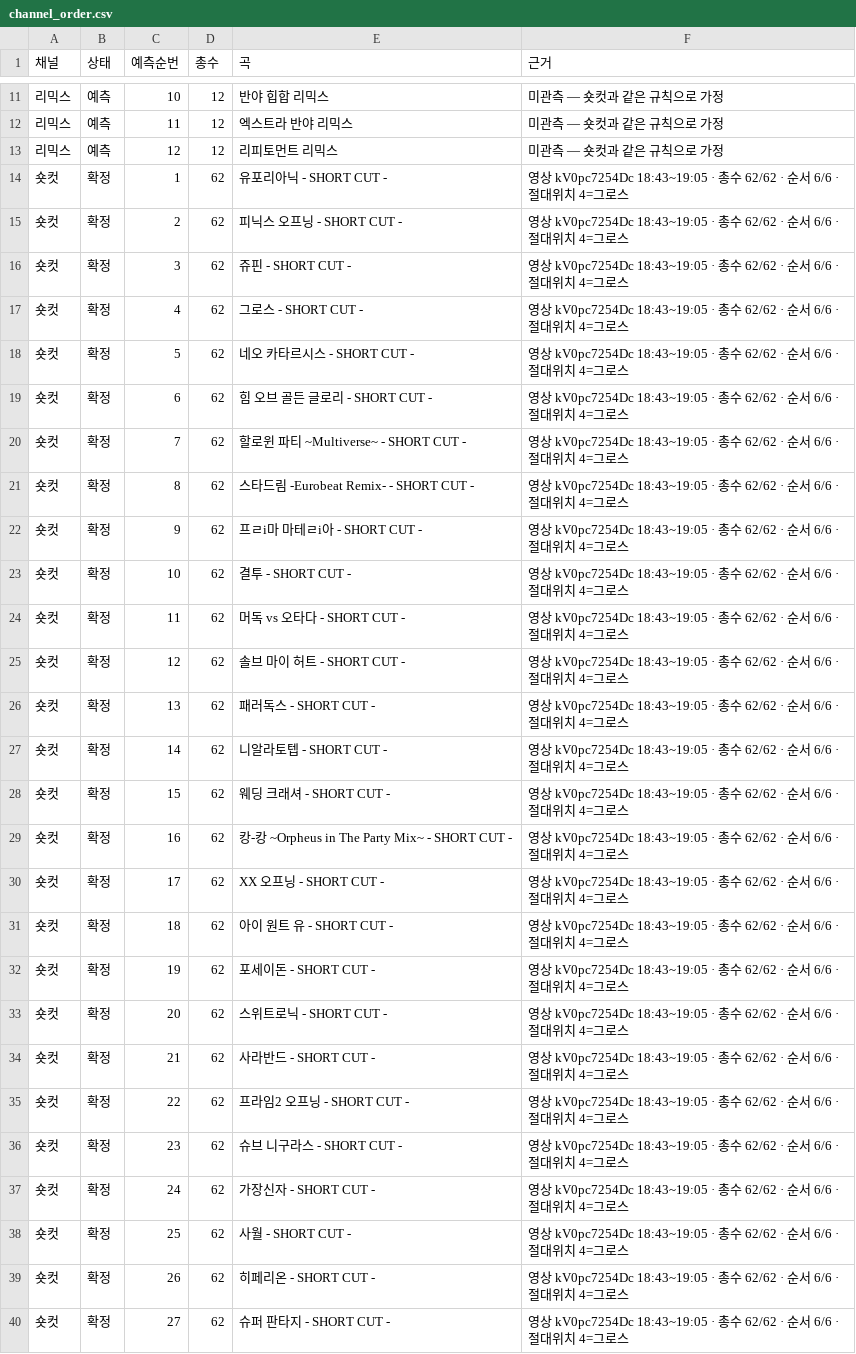
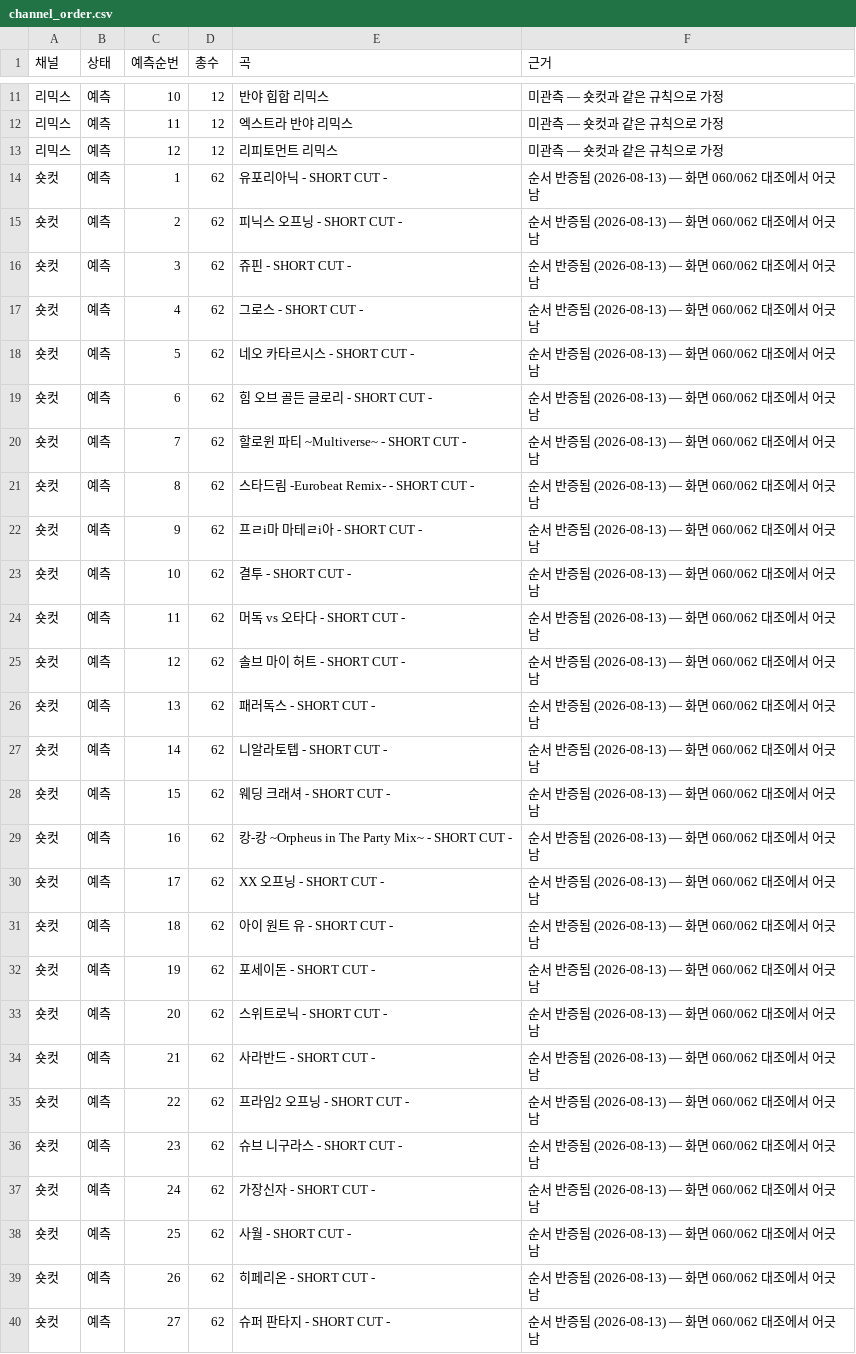
Before and after one commit to khal1234/piu-song-order, a CSV file: data/channel_order.csv, drawn as a sheet; only a part is shown, gaps mark what is left out; the diff covers the shown part only.

```diff
--- a/data/channel_order.csv
+++ b/data/channel_order.csv
@@ -13,28 +13,28 @@
 리믹스,예측,12,12,리피토먼트 리믹스,미관측 — 숏컷과 같은 규칙으로 가정
-숏컷,확정,1,62,유포리아닉 - SHORT CUT -,영상 kV0pc7254Dc 18:43~19:05 · 총수 62/62 · 순서 6/6 · 절대위치 4=그로스
-숏컷,확정,2,62,피닉스 오프닝 - SHORT CUT -,영상 kV0pc7254Dc 18:43~19:05 · 총수 62/62 · 순서 6/6 · 절대위치 4=그로스
-숏컷,확정,3,62,쥬핀 - SHORT CUT -,영상 kV0pc7254Dc 18:43~19:05 · 총수 62/62 · 순서 6/6 · 절대위치 4=그로스
-숏컷,확정,4,62,그로스 - SHORT CUT -,영상 kV0pc7254Dc 18:43~19:05 · 총수 62/62 · 순서 6/6 · 절대위치 4=그로스
-숏컷,확정,5,62,네오 카타르시스 - SHORT CUT -,영상 kV0pc7254Dc 18:43~19:05 · 총수 62/62 · 순서 6/6 · 절대위치 4=그로스
-숏컷,확정,6,62,힘 오브 골든 글로리 - SHORT CUT -,영상 kV0pc7254Dc 18:43~19:05 · 총수 62/62 · 순서 6/6 · 절대위치 4=그로스
-숏컷,확정,7,62,할로윈 파티 ~Multiverse~ - SHORT CUT -,영상 kV0pc7254Dc 18:43~19:05 · 총수 62/62 · 순서 6/6 · 절대위치 4=그로스
-숏컷,확정,8,62,스타드림 -Eurobeat Remix- - SHORT CUT -,영상 kV0pc7254Dc 18:43~19:05 · 총수 62/62 · 순서 6/6 · 절대위치 4=그로스
-숏컷,확정,9,62,프ㄹi마 마테ㄹi아 - SHORT CUT -,영상 kV0pc7254Dc 18:43~19:05 · 총수 62/62 · 순서 6/6 · 절대위치 4=그로스
-숏컷,확정,10,62,결투 - SHORT CUT -,영상 kV0pc7254Dc 18:43~19:05 · 총수 62/62 · 순서 6/6 · 절대위치 4=그로스
-숏컷,확정,11,62,머독 vs 오타다 - SHORT CUT -,영상 kV0pc7254Dc 18:43~19:05 · 총수 62/62 · 순서 6/6 · 절대위치 4=그로스
-숏컷,확정,12,62,솔브 마이 허트 - SHORT CUT -,영상 kV0pc7254Dc 18:43~19:05 · 총수 62/62 · 순서 6/6 · 절대위치 4=그로스
-숏컷,확정,13,62,패러독스 - SHORT CUT -,영상 kV0pc7254Dc 18:43~19:05 · 총수 62/62 · 순서 6/6 · 절대위치 4=그로스
-숏컷,확정,14,62,니알라토텝 - SHORT CUT -,영상 kV0pc7254Dc 18:43~19:05 · 총수 62/62 · 순서 6/6 · 절대위치 4=그로스
-숏컷,확정,15,62,웨딩 크래셔 - SHORT CUT -,영상 kV0pc7254Dc 18:43~19:05 · 총수 62/62 · 순서 6/6 · 절대위치 4=그로스
-숏컷,확정,16,62,캉-캉 ~Orpheus in The Party Mix~ - SHORT CUT -,영상 kV0pc7254Dc 18:43~19:05 · 총수 62/62 · 순서 6/6 · 절대위치 4=그로스
-숏컷,확정,17,62,XX 오프닝 - SHORT CUT -,영상 kV0pc7254Dc 18:43~19:05 · 총수 62/62 · 순서 6/6 · 절대위치 4=그로스
-숏컷,확정,18,62,아이 원트 유 - SHORT CUT -,영상 kV0pc7254Dc 18:43~19:05 · 총수 62/62 · 순서 6/6 · 절대위치 4=그로스
-숏컷,확정,19,62,포세이돈 - SHORT CUT -,영상 kV0pc7254Dc 18:43~19:05 · 총수 62/62 · 순서 6/6 · 절대위치 4=그로스
-숏컷,확정,20,62,스위트로닉 - SHORT CUT -,영상 kV0pc7254Dc 18:43~19:05 · 총수 62/62 · 순서 6/6 · 절대위치 4=그로스
-숏컷,확정,21,62,사라반드 - SHORT CUT -,영상 kV0pc7254Dc 18:43~19:05 · 총수 62/62 · 순서 6/6 · 절대위치 4=그로스
-숏컷,확정,22,62,프라임2 오프닝 - SHORT CUT -,영상 kV0pc7254Dc 18:43~19:05 · 총수 62/62 · 순서 6/6 · 절대위치 4=그로스
-숏컷,확정,23,62,슈브 니구라스 - SHORT CUT -,영상 kV0pc7254Dc 18:43~19:05 · 총수 62/62 · 순서 6/6 · 절대위치 4=그로스
-숏컷,확정,24,62,가장신자 - SHORT CUT -,영상 kV0pc7254Dc 18:43~19:05 · 총수 62/62 · 순서 6/6 · 절대위치 4=그로스
-숏컷,확정,25,62,사월 - SHORT CUT -,영상 kV0pc7254Dc 18:43~19:05 · 총수 62/62 · 순서 6/6 · 절대위치 4=그로스
-숏컷,확정,26,62,히페리온 - SHORT CUT -,영상 kV0pc7254Dc 18:43~19:05 · 총수 62/62 · 순서 6/6 · 절대위치 4=그로스
-숏컷,확정,27,62,슈퍼 판타지 - SHORT CUT -,영상 kV0pc7254Dc 18:43~19:05 · 총수 62/62 · 순서 6/6 · 절대위치 4=그로스
+숏컷,예측,1,62,유포리아닉 - SHORT CUT -,순서 반증됨 (2026-08-13) — 화면 060/062 대조에서 어긋남
+숏컷,예측,2,62,피닉스 오프닝 - SHORT CUT -,순서 반증됨 (2026-08-13) — 화면 060/062 대조에서 어긋남
+숏컷,예측,3,62,쥬핀 - SHORT CUT -,순서 반증됨 (2026-08-13) — 화면 060/062 대조에서 어긋남
+숏컷,예측,4,62,그로스 - SHORT CUT -,순서 반증됨 (2026-08-13) — 화면 060/062 대조에서 어긋남
+숏컷,예측,5,62,네오 카타르시스 - SHORT CUT -,순서 반증됨 (2026-08-13) — 화면 060/062 대조에서 어긋남
+숏컷,예측,6,62,힘 오브 골든 글로리 - SHORT CUT -,순서 반증됨 (2026-08-13) — 화면 060/062 대조에서 어긋남
+숏컷,예측,7,62,할로윈 파티 ~Multiverse~ - SHORT CUT -,순서 반증됨 (2026-08-13) — 화면 060/062 대조에서 어긋남
+숏컷,예측,8,62,스타드림 -Eurobeat Remix- - SHORT CUT -,순서 반증됨 (2026-08-13) — 화면 060/062 대조에서 어긋남
+숏컷,예측,9,62,프ㄹi마 마테ㄹi아 - SHORT CUT -,순서 반증됨 (2026-08-13) — 화면 060/062 대조에서 어긋남
+숏컷,예측,10,62,결투 - SHORT CUT -,순서 반증됨 (2026-08-13) — 화면 060/062 대조에서 어긋남
+숏컷,예측,11,62,머독 vs 오타다 - SHORT CUT -,순서 반증됨 (2026-08-13) — 화면 060/062 대조에서 어긋남
+숏컷,예측,12,62,솔브 마이 허트 - SHORT CUT -,순서 반증됨 (2026-08-13) — 화면 060/062 대조에서 어긋남
+숏컷,예측,13,62,패러독스 - SHORT CUT -,순서 반증됨 (2026-08-13) — 화면 060/062 대조에서 어긋남
+숏컷,예측,14,62,니알라토텝 - SHORT CUT -,순서 반증됨 (2026-08-13) — 화면 060/062 대조에서 어긋남
+숏컷,예측,15,62,웨딩 크래셔 - SHORT CUT -,순서 반증됨 (2026-08-13) — 화면 060/062 대조에서 어긋남
+숏컷,예측,16,62,캉-캉 ~Orpheus in The Party Mix~ - SHORT CUT -,순서 반증됨 (2026-08-13) — 화면 060/062 대조에서 어긋남
+숏컷,예측,17,62,XX 오프닝 - SHORT CUT -,순서 반증됨 (2026-08-13) — 화면 060/062 대조에서 어긋남
+숏컷,예측,18,62,아이 원트 유 - SHORT CUT -,순서 반증됨 (2026-08-13) — 화면 060/062 대조에서 어긋남
+숏컷,예측,19,62,포세이돈 - SHORT CUT -,순서 반증됨 (2026-08-13) — 화면 060/062 대조에서 어긋남
+숏컷,예측,20,62,스위트로닉 - SHORT CUT -,순서 반증됨 (2026-08-13) — 화면 060/062 대조에서 어긋남
+숏컷,예측,21,62,사라반드 - SHORT CUT -,순서 반증됨 (2026-08-13) — 화면 060/062 대조에서 어긋남
+숏컷,예측,22,62,프라임2 오프닝 - SHORT CUT -,순서 반증됨 (2026-08-13) — 화면 060/062 대조에서 어긋남
+숏컷,예측,23,62,슈브 니구라스 - SHORT CUT -,순서 반증됨 (2026-08-13) — 화면 060/062 대조에서 어긋남
+숏컷,예측,24,62,가장신자 - SHORT CUT -,순서 반증됨 (2026-08-13) — 화면 060/062 대조에서 어긋남
+숏컷,예측,25,62,사월 - SHORT CUT -,순서 반증됨 (2026-08-13) — 화면 060/062 대조에서 어긋남
+숏컷,예측,26,62,히페리온 - SHORT CUT -,순서 반증됨 (2026-08-13) — 화면 060/062 대조에서 어긋남
+숏컷,예측,27,62,슈퍼 판타지 - SHORT CUT -,순서 반증됨 (2026-08-13) — 화면 060/062 대조에서 어긋남
```
Also changed, not shown: 70 edited cells elsewhere in this file, 3 other files.
